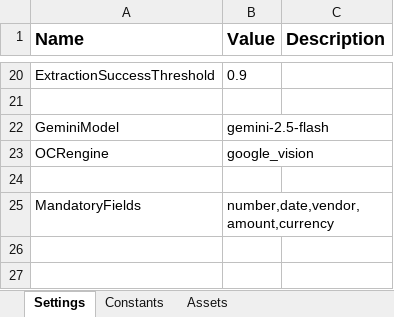
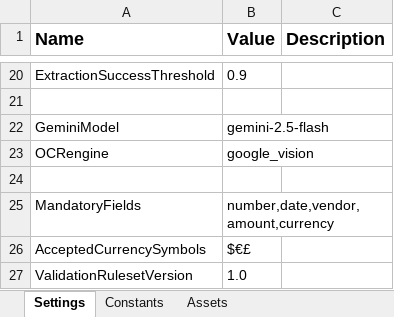
Before and after one commit to mo-automation-projects/UiPath, an Excel workbook: RegEx Document Processing Demo/Data/Config.xlsx, sheet Settings, drawn as a sheet; only a part is shown, gaps mark what is left out; values as stored, in another font and other column widths than the file's, no borders; the diff names each change by its address in the sheet, - before the commit and + after, or states it on an @@ line.

Commit message:
Finished the validation flow

```diff
--- a/RegEx Document Processing Demo/Data/Config.xlsx (sheet Settings)
+++ b/RegEx Document Processing Demo/Data/Config.xlsx (sheet Settings)
+row 26: AcceptedCurrencySymbols | $€£
+row 27: ValidationRulesetVersion | 1.0
```
Also changed, not shown: 2 other files.
